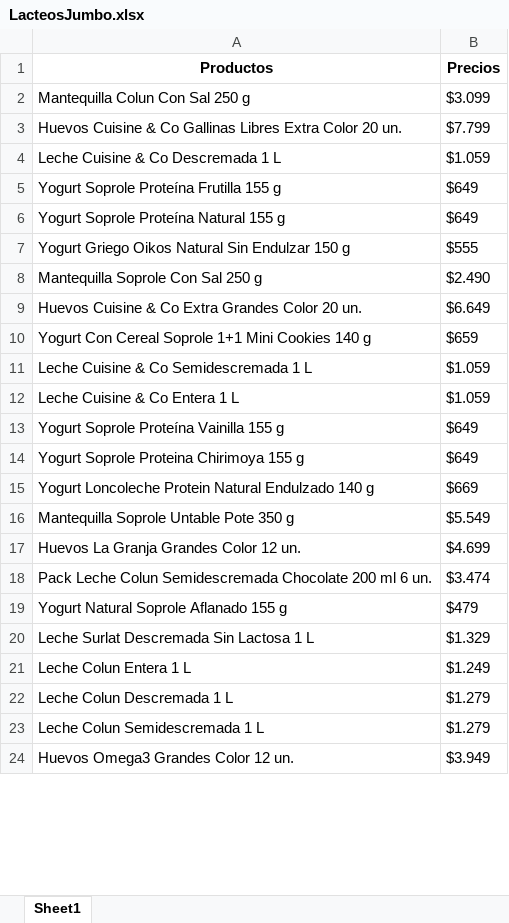
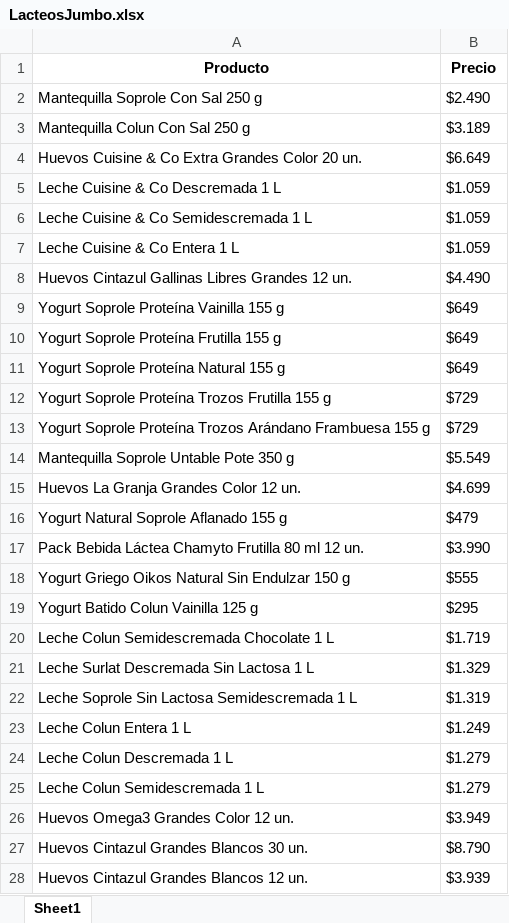
Before and after one commit to ElK1000o/WebScraping, an Excel workbook: ScrapGeneral/output/data/LacteosJumbo.xlsx, sheet Sheet1, drawn as a sheet; only a part is shown; values as stored, in another font and other column widths than the file's, no borders; removed rows and columns are numbered as before the commit, all else as after; the diff covers the shown part only; the diff names each change by its address in the sheet, - before the commit and + after, or states it on an @@ line.

```diff
--- a/ScrapGeneral/output/data/LacteosJumbo.xlsx (sheet Sheet1)
+++ b/ScrapGeneral/output/data/LacteosJumbo.xlsx (sheet Sheet1)
-A1: Productos
+A1: Producto
-B1: Precios
+B1: Precio
@@ row 8 moved to row 2: Mantequilla Soprole Con Sal 250 g @@
-B3 (Precio): $3.099
+B3 (Precio): $3.189
-row 3: Huevos Cuisine & Co Gallinas Libres Extra Color 20 un. | $7.799
@@ row 9 moved to row 4: Huevos Cuisine & Co Extra Grandes Color … @@
@@ row 11 moved to row 6: Leche Cuisine & Co Semidescremada 1 L @@
@@ row 12 moved to row 7: Leche Cuisine & Co Entera 1 L @@
@@ row 29 moved to row 8: Huevos Cintazul Gallinas Libres Grandes … @@
@@ row 13 moved to row 9: Yogurt Soprole Proteína Vainilla 155 g @@
-row 10: Yogurt Con Cereal Soprole 1+1 Mini Cookies 140 g | $659
@@ row 14 moved to row 37: Yogurt Soprole Proteina Chirimoya 155 g @@
-row 15: Yogurt Loncoleche Protein Natural Endulzado 140 g | $669
+row 12: Yogurt Soprole Proteína Trozos Frutilla 155 g | $729
+row 13: Yogurt Soprole Proteína Trozos Arándano Frambuesa 155 g | $729
@@ row 18 moved to row 46: Pack Leche Colun Semidescremada Chocolat… @@
+row 17: Pack Bebida Láctea Chamyto Frutilla 80 ml 12 un. | $3.990
@@ row 7 moved to row 18: Yogurt Griego Oikos Natural Sin Endulzar… @@
+row 19: Yogurt Batido Colun Vainilla 125 g | $295
+row 20: Leche Colun Semidescremada Chocolate 1 L | $1.719
+row 22: Leche Soprole Sin Lactosa Semidescremada 1 L | $1.319
+row 27: Huevos Cintazul Grandes Blancos 30 un. | $8.790
+row 28: Huevos Cintazul Grandes Blancos 12 un. | $3.939
```
Also changed, not shown: 356 added rows, 1 removed row, 1 moved row and 7 edited cells elsewhere in this sheet, 6 other files.
